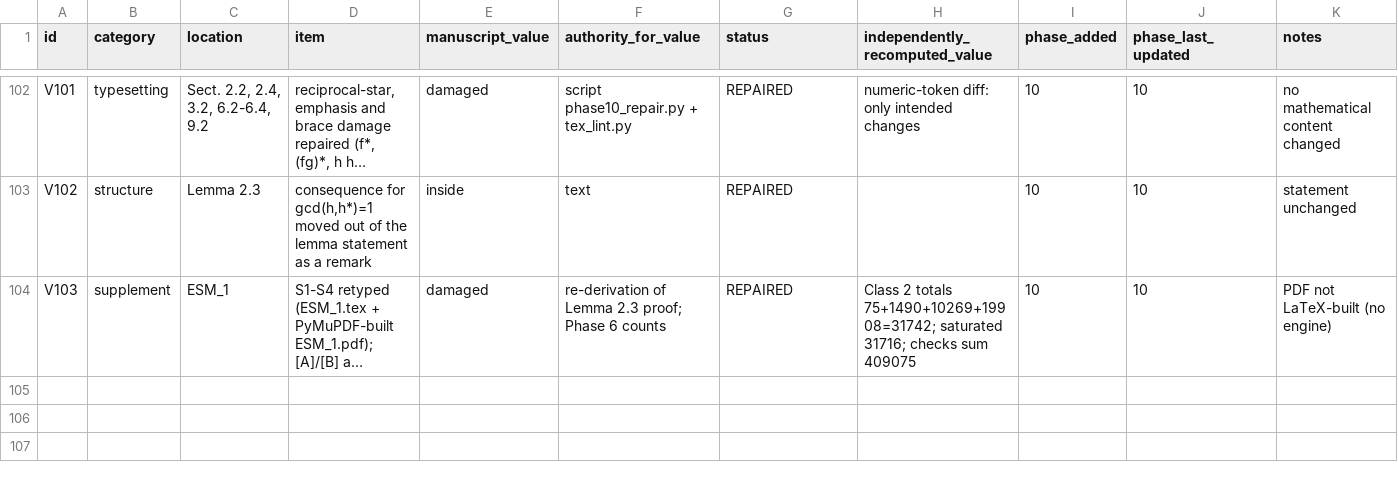
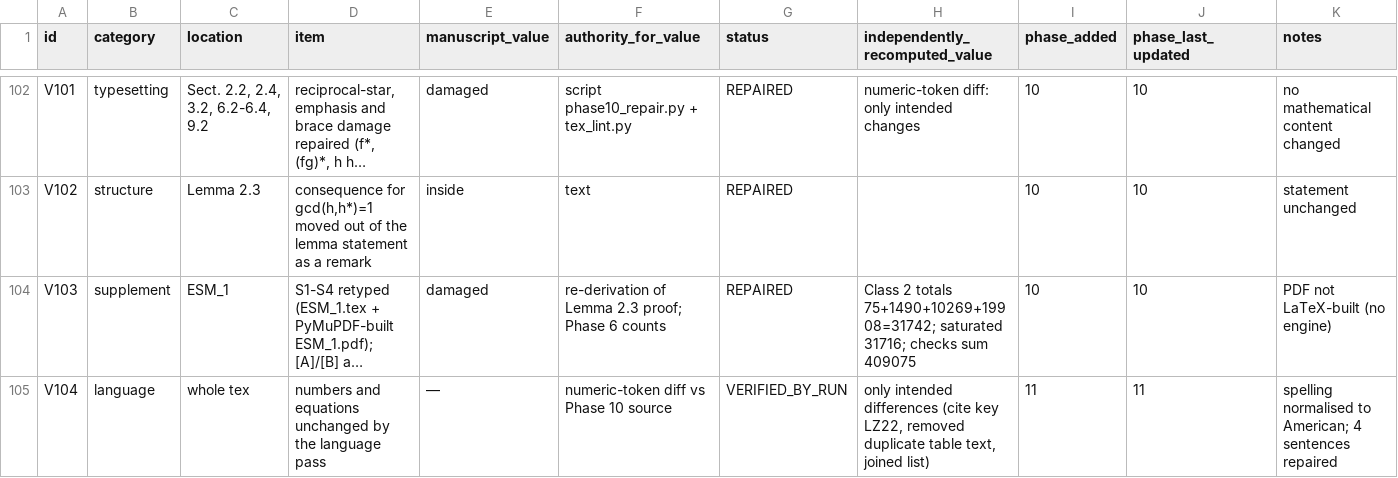
Before and after one commit to arunyadav0307-stack/Reciprocal-, a CSV file: RFDQSC_PROJECT/WORKING/06_VALUE_LEDGER/VALUE_LEDGER.csv, drawn as a sheet; only a part is shown, gaps mark what is left out; long unchanged cells end in …; the diff names each change by its address in the sheet, - before the commit and + after, or states it on an @@ line.

Commit message:
Phase 11: language pass
Co-authored-by: arena-agent <297053741+arena-agent@users.noreply.github.com>

```diff
--- a/RFDQSC_PROJECT/WORKING/06_VALUE_LEDGER/VALUE_LEDGER.csv
+++ b/RFDQSC_PROJECT/WORKING/06_VALUE_LEDGER/VALUE_LEDGER.csv
+row 105: V104 | language | whole tex | numbers and equations unchanged by the language pass | — | numeric-token diff vs Phase 10 source | VERIFIED_BY_RUN | only intended differences (cite key LZ22, removed duplicate table text, joined list) | 11 | 11 | spelling normalised to American; 4 sentences repaired
```
Also changed, not shown: 9 other files.
